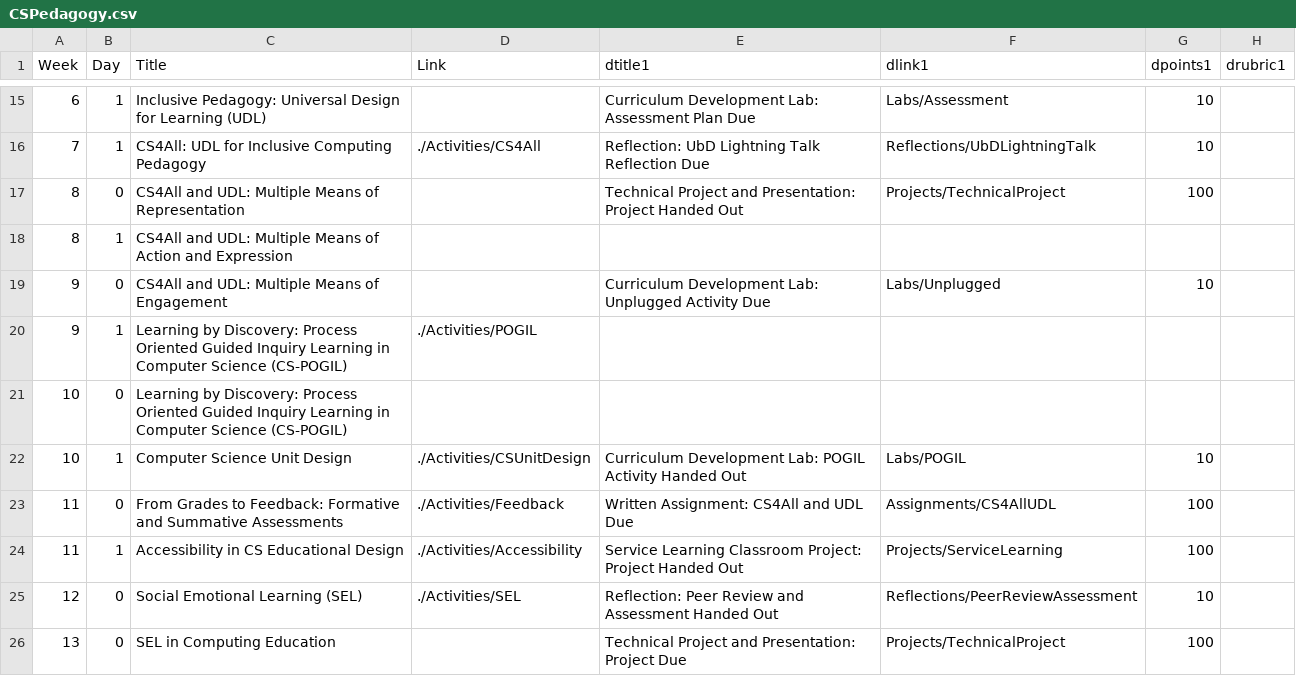
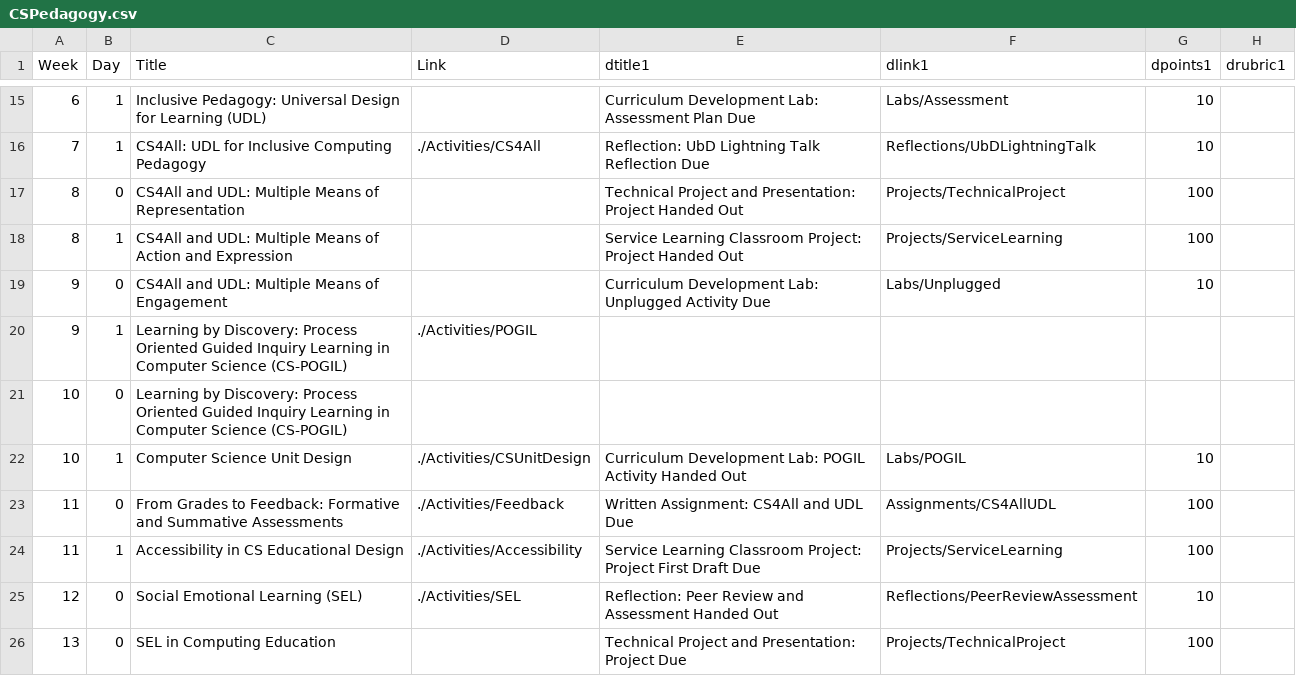
Before and after one commit to BillJr99/Ursinus-CSPedagogy, a CSV file: _pages/CSPedagogy.csv, drawn as a sheet; only a part is shown, gaps mark what is left out; the diff names each change by its address in the sheet, - before the commit and + after, or states it on an @@ line.

Commit message:
Assignment specifications and first draft of service learning project

```diff
--- a/_pages/CSPedagogy.csv
+++ b/_pages/CSPedagogy.csv
-E18 (dtitle1): (empty)
+E18 (dtitle1): Service Learning Classroom Project: Project Handed Out
-F18 (dlink1): (empty)
+F18 (dlink1): Projects/ServiceLearning
-G18 (dpoints1): (empty)
+G18 (dpoints1): 100
-E24 (dtitle1): …Project: Project Handed Out
+E24 (dtitle1): …Project: Project First Draft Due
```
Also changed, not shown: 3 other files.
